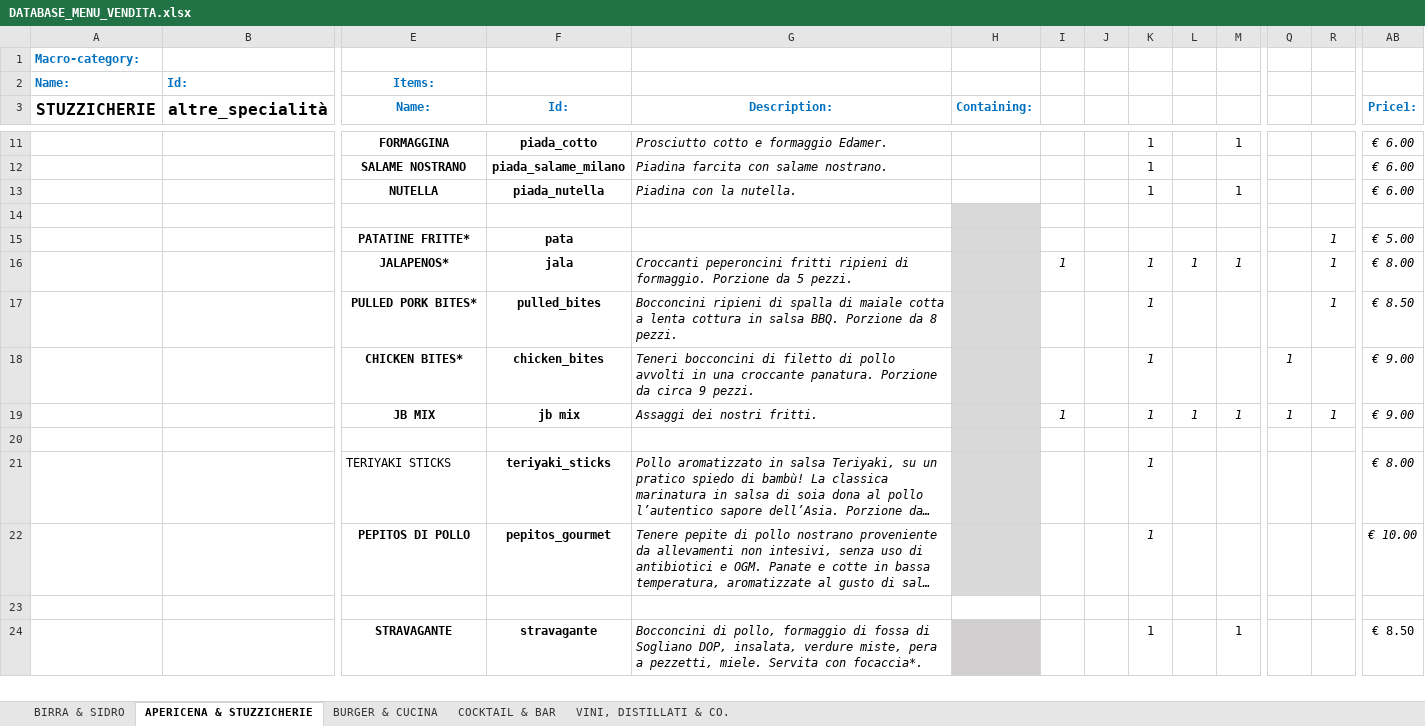
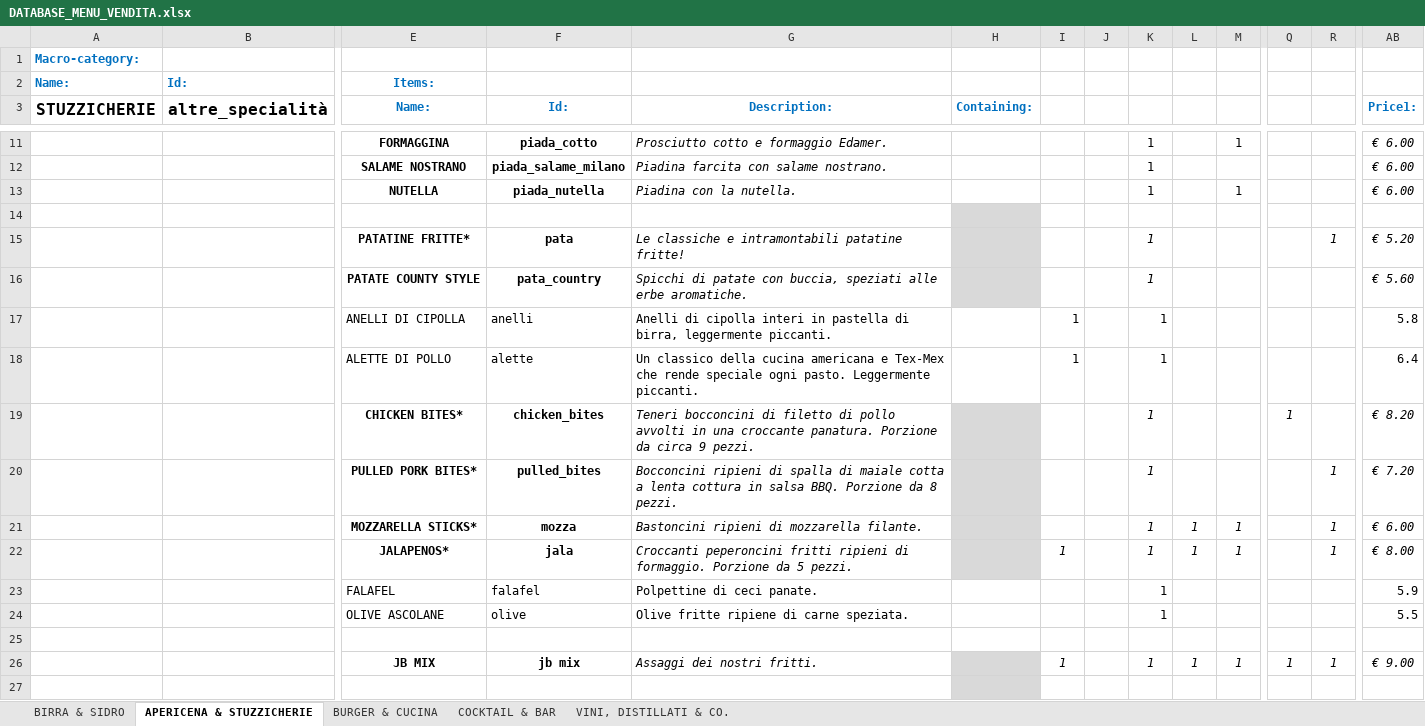
Before and after one commit to jb-pub/menu, an Excel workbook: excel/DATABASE_MENU_VENDITA.xlsx, sheet APERICENA & STUZZICHERIE, drawn as a sheet; only a part is shown, gaps mark what is left out; the shorter side is filled out with more unchanged rows; long unchanged cells end in …; values as stored, in another font and other column widths than the file's, no borders; removed rows and columns are numbered as before the commit, all else as after; rows hold the shown columns only; the diff names each change by its address in the sheet, - before the commit and + after, or states it on an @@ line.

Commit message:
Menu update via menuPublish script

```diff
--- a/excel/DATABASE_MENU_VENDITA.xlsx (sheet APERICENA & STUZZICHERIE)
+++ b/excel/DATABASE_MENU_VENDITA.xlsx (sheet APERICENA & STUZZICHERIE)
-G15 (Description:): (empty)
+G15 (Description:): Le classiche e intramontabili patatine fritte!
-K15: (empty)
+K15: 1
-AB15 (Price1:): € 5.00
+AB15 (Price1:): € 5.20
+row 16:  |  | PATATE COUNTY STYLE | pata_country | Spicchi di patate con buccia, speziati alle erbe aromatiche. |  |  |  | 1 |  |  |  |  | € 5.60
+row 17:  |  | ANELLI DI CIPOLLA | anelli | Anelli di cipolla interi in pastella di birra, leggermente piccanti. |  | 1 |  | 1 |  |  |  |  | 5.8
+row 18:  |  | ALETTE DI POLLO | alette | Un classico della cucina americana e Tex-Mex che rende speciale ogni pasto. Leggermente piccanti. |  | 1 |  | 1 |  |  |  |  | 6.4
+row 19:  |  | CHICKEN BITES* | chicken_bites | Teneri bocconcini di filetto di pollo avvolti in una croccante panatura. Porzione da circa 9 pezzi. |  |  |  | 1 |  |  | 1 |  | € 8.20
+row 20:  |  | PULLED PORK BITES* | pulled_bites | Bocconcini ripieni di spalla di maiale cotta a lenta cottura in salsa BBQ. Porzione da 8 pezzi. |  |  |  | 1 |  |  |  | 1 | € 7.20
+row 21:  |  | MOZZARELLA STICKS* | mozza | Bastoncini ripieni di mozzarella filante. |  |  |  | 1 | 1 | 1 |  | 1 | € 6.00
-row 17:  |  | PULLED PORK BITES* | pulled_bites | Bocconcini ripieni di spalla di maiale cotta a lenta cottura in salsa BBQ. Porzione da 8 pezzi. |  |  |  | 1 |  |  |  | 1 | € 8.50
+row 23:  |  | FALAFEL | falafel | Polpettine di ceci panate. |  |  |  | 1 |  |  |  |  | 5.9
+row 24:  |  | OLIVE ASCOLANE | olive | Olive fritte ripiene di carne speziata. |  |  |  | 1 |  |  |  |  | 5.5
-row 25:  |  | CHICKEN BITES* | chicken_bites | Teneri bocconcini di filetto di pollo avvolti in una croccante panatura. Porzione da circa 9 pezzi. |  |  |  | 1 |  |  | 1 |  | € 9.00
+row 25: (empty)
-H25 fill: #D9D9D9
+H25 fill: none
```
Also changed, not shown: sheet BURGER & CUCINA, 2 other files.
